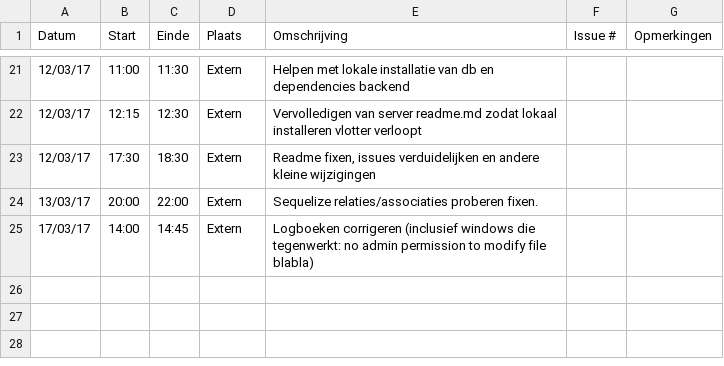
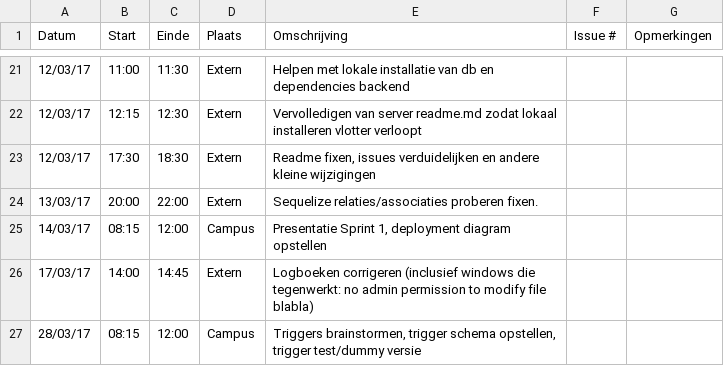
Before and after one commit to Carnewal/pozyx-03, a CSV file: Pieter-Jan-VandenbergheLogboek.csv, drawn as a sheet; only a part is shown, gaps mark what is left out; the diff names each change by its address in the sheet, - before the commit and + after, or states it on an @@ line.

Commit message:
Update Pieter-Jan-VandenbergheLogboek.csv

```diff
--- a/Pieter-Jan-VandenbergheLogboek.csv
+++ b/Pieter-Jan-VandenbergheLogboek.csv
+row 25: 14/03/17 | 08:15 | 12:00 | Campus | Presentatie Sprint 1, deployment diagram opstellen
+row 27: 28/03/17 | 08:15 | 12:00 | Campus | Triggers brainstormen, trigger schema opstellen, trigger test/dummy versie
```
